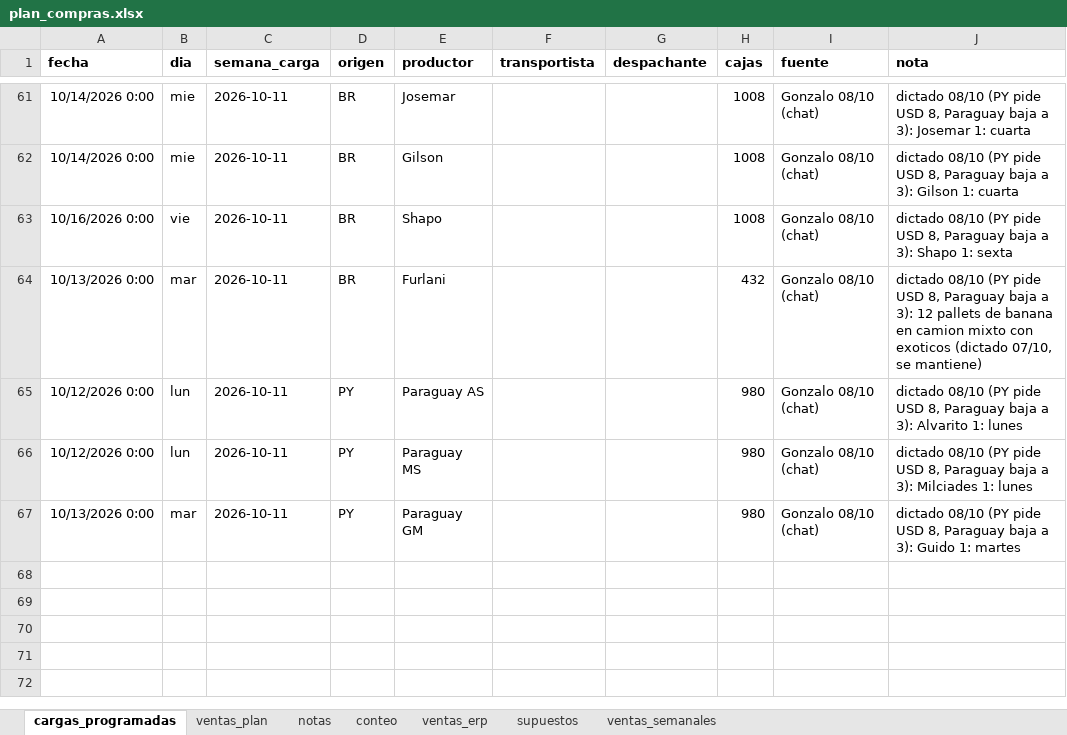
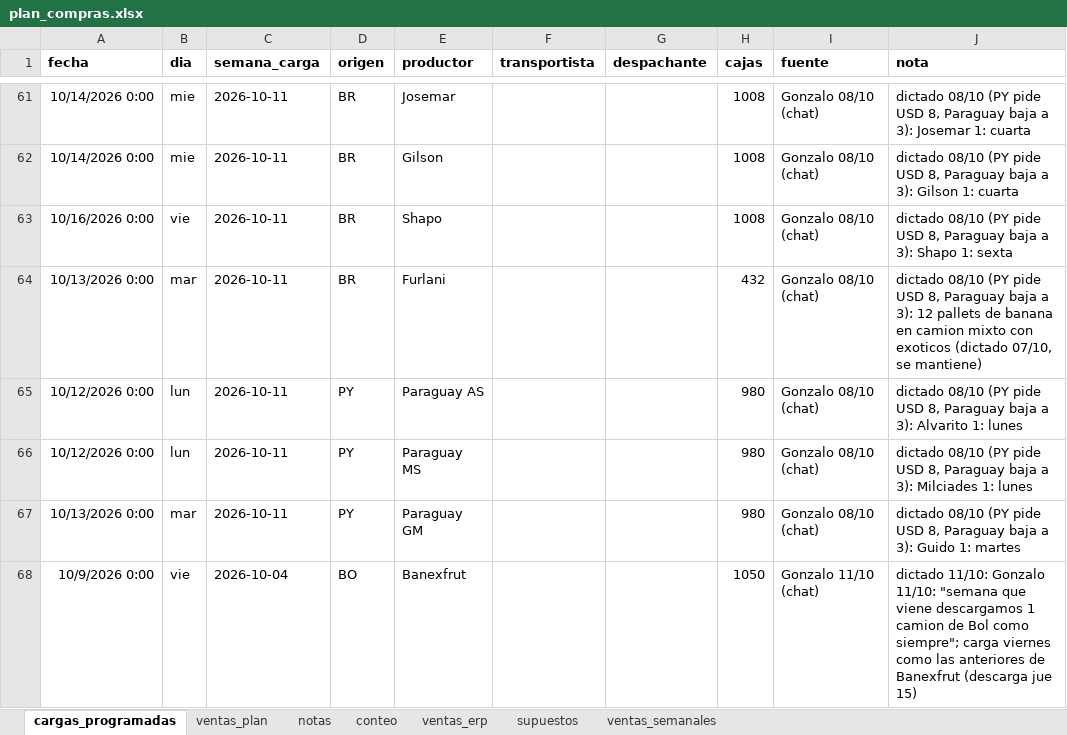
Before and after one commit to ingenieria-pepe/gonza_pepe, an Excel workbook: plan_compras/plan_compras.xlsx, sheet cargas_programadas, drawn as a sheet; only a part is shown, gaps mark what is left out; values as stored, in another font and other column widths than the file's, no borders; the diff names each change by its address in the sheet, - before the commit and + after, or states it on an @@ line.

```diff
--- a/plan_compras/plan_compras.xlsx (sheet cargas_programadas)
+++ b/plan_compras/plan_compras.xlsx (sheet cargas_programadas)
+row 68: 10/9/2026 0:00 | vie | 2026-10-04 | BO | Banexfrut |  |  | 1050 | Gonzalo 11/10 (chat) | dictado 11/10: Gonzalo 11/10: "semana que viene descargamos 1 camion de Bol como siempre"; carga viernes como las anteriores de Banexfrut (descarga jue 15)
```
Also changed, not shown: 3 other files.
